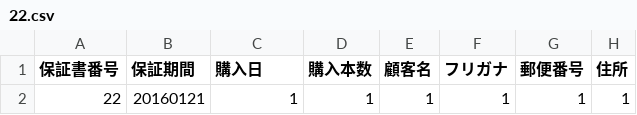
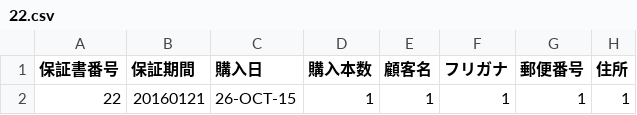
Before and after one commit to huylv-hust/ws, a CSV file: backend/web/data/csv/22.csv, drawn as a sheet; only a part is shown; the diff names each change by its address in the sheet, - before the commit and + after, or states it on an @@ line.

```diff
--- a/backend/web/data/csv/22.csv
+++ b/backend/web/data/csv/22.csv
-C2 (購入日): 1
+C2 (購入日): 26-OCT-15
```
Also changed, not shown: 2 other files.
